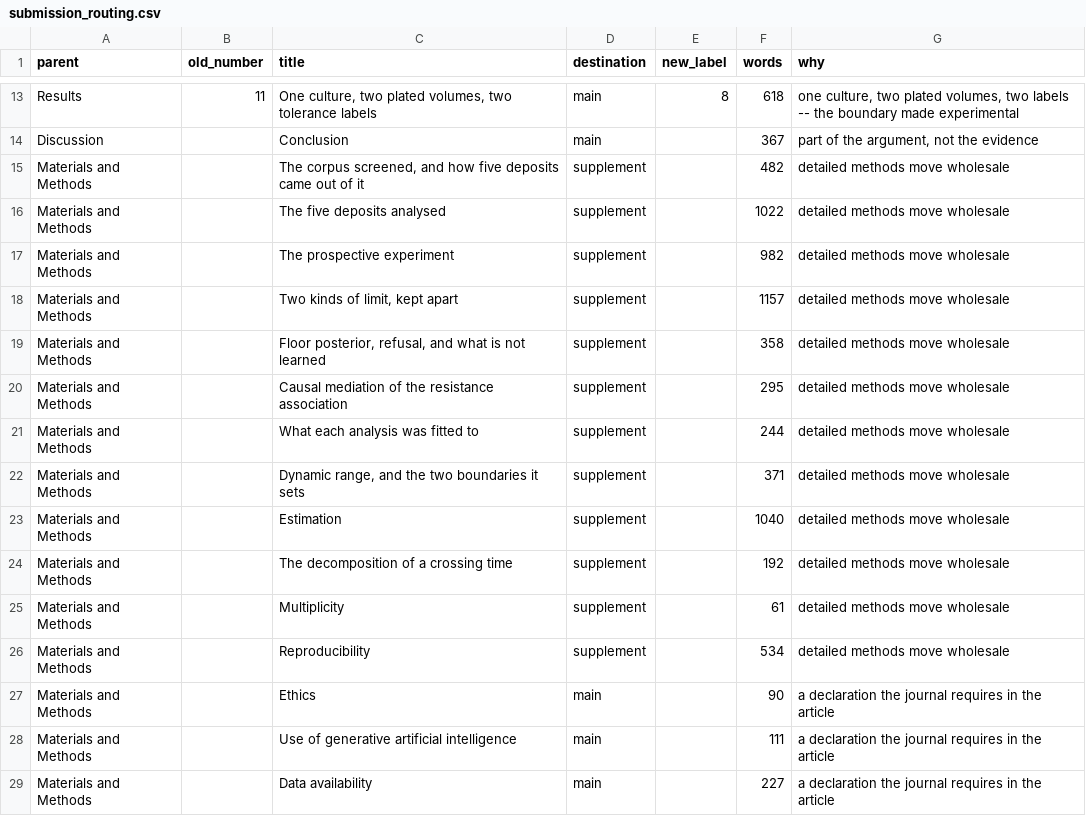
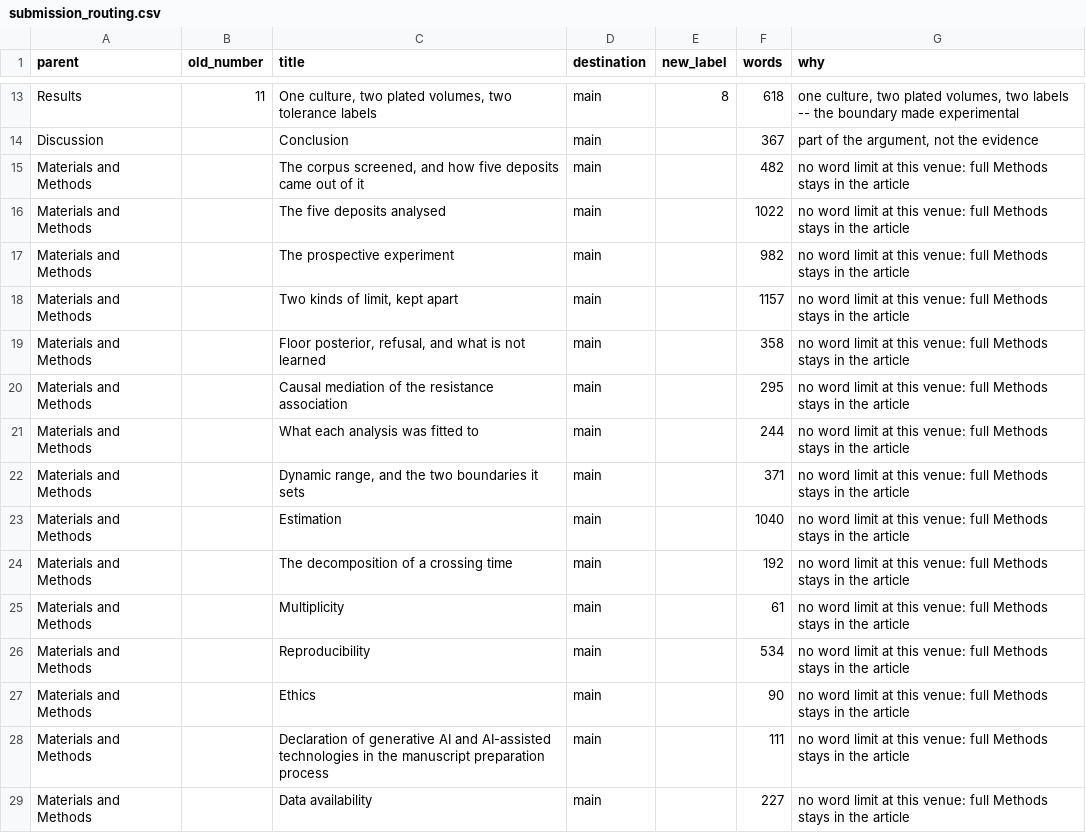
Before and after one commit to piranfar/detection-floor-tolerance-endpoints, a CSV file: manuscript/submission_routing.csv, drawn as a sheet; only a part is shown, gaps mark what is left out.

Commit message:
Bring full Methods back into the article; fix real JMM compliance gaps
Structural review of the submission-ready files (not MANUSCRIPT.md,
which was never the problem) surfaced a real defect: the routing that
splits the article from its supplement was still configured for an
earlier tuberculosis-journal target with a 3,500-4,000-word cap, and
that routing condensed Materials and Methods in the main text to 24
words pointing at "Supplementary Methods", leaving
submission/02_manuscript.md, the file actually uploaded, unreviewable as
a standalone document. The current target, JMM, imposes no word limit,
so nothing needed condensing.

- src/build_submission.py: route every Materials and Methods subsection
  to the main text (METHODS_ALL_IN_MAIN), drop the "condensed account"
  placeholder, and guard the supplement's now-usually-empty
  "Supplementary methods" heading so it does not print with nothing
  under it. The article grows from ~8,600 to ~15,400 words with Methods
  complete; JMM's own guide asks authors to be succinct, not short.
- Verified two further compliance points directly against JMM's current
  Guide for Authors: the AI-disclosure section must be titled
  "Declaration of generative AI and AI-assisted technologies in the
  manuscript preparation process" (was "Use of generative artificial
  intelligence", renamed in MANUSCRIPT.md, COVER_LETTER.md,
  JMM_SUBMISSION_CHECKLIST.md and AI_DISCLOSURE.md), and Highlights
  (3-5 bullets, <=85 characters each, a separate file) are required and
  were entirely missing; added manuscript/highlights.md and wired it
  into build_submission_package.py as 05_highlights.md.
- Logged, not fixed: the manuscript uses narrative Results headings
  rather than the guide's illustrated decimal section numbering.
  Flagged as an outstanding item in the checklist rather than changed,
  since JMM's own published Research Articles are not strict on this in
  practice and the change is mechanical if an editor asks for it.

174 of 174 audit_claims checks agree; audit_manuscript reports 0 high
findings and no contradictions.

```diff
--- a/manuscript/submission_routing.csv
+++ b/manuscript/submission_routing.csv
@@ -14,16 +14,16 @@ Results,11,"One culture, two plated volumes, two tolerance labels",main,8,618,"o
 Discussion,,Conclusion,main,,367,"part of the argument, not the evidence"
-Materials and Methods,,"The corpus screened, and how five deposits came out of it",supplement,,482,detailed methods move wholesale
-Materials and Methods,,The five deposits analysed,supplement,,1022,detailed methods move wholesale
-Materials and Methods,,The prospective experiment,supplement,,982,detailed methods move wholesale
-Materials and Methods,,"Two kinds of limit, kept apart",supplement,,1157,detailed methods move wholesale
-Materials and Methods,,"Floor posterior, refusal, and what is not learned",supplement,,358,detailed methods move wholesale
-Materials and Methods,,Causal mediation of the resistance association,supplement,,295,detailed methods move wholesale
-Materials and Methods,,What each analysis was fitted to,supplement,,244,detailed methods move wholesale
-Materials and Methods,,"Dynamic range, and the two boundaries it sets",supplement,,371,detailed methods move wholesale
-Materials and Methods,,Estimation,supplement,,1040,detailed methods move wholesale
-Materials and Methods,,The decomposition of a crossing time,supplement,,192,detailed methods move wholesale
-Materials and Methods,,Multiplicity,supplement,,61,detailed methods move wholesale
-Materials and Methods,,Reproducibility,supplement,,534,detailed methods move wholesale
-Materials and Methods,,Ethics,main,,90,a declaration the journal requires in the article
-Materials and Methods,,Use of generative artificial intelligence,main,,111,a declaration the journal requires in the article
-Materials and Methods,,Data availability,main,,227,a declaration the journal requires in the article
+Materials and Methods,,"The corpus screened, and how five deposits came out of it",main,,482,no word limit at this venue: full Methods stays in the article
+Materials and Methods,,The five deposits analysed,main,,1022,no word limit at this venue: full Methods stays in the article
+Materials and Methods,,The prospective experiment,main,,982,no word limit at this venue: full Methods stays in the article
+Materials and Methods,,"Two kinds of limit, kept apart",main,,1157,no word limit at this venue: full Methods stays in the article
+Materials and Methods,,"Floor posterior, refusal, and what is not learned",main,,358,no word limit at this venue: full Methods stays in the article
+Materials and Methods,,Causal mediation of the resistance association,main,,295,no word limit at this venue: full Methods stays in the article
+Materials and Methods,,What each analysis was fitted to,main,,244,no word limit at this venue: full Methods stays in the article
+Materials and Methods,,"Dynamic range, and the two boundaries it sets",main,,371,no word limit at this venue: full Methods stays in the article
+Materials and Methods,,Estimation,main,,1040,no word limit at this venue: full Methods stays in the article
+Materials and Methods,,The decomposition of a crossing time,main,,192,no word limit at this venue: full Methods stays in the article
+Materials and Methods,,Multiplicity,main,,61,no word limit at this venue: full Methods stays in the article
+Materials and Methods,,Reproducibility,main,,534,no word limit at this venue: full Methods stays in the article
+Materials and Methods,,Ethics,main,,90,no word limit at this venue: full Methods stays in the article
+Materials and Methods,,Declaration of generative AI and AI-assisted technologies in the manuscript preparation process,main,,111,no word limit at this venue: full Methods stays in the article
+Materials and Methods,,Data availability,main,,227,no word limit at this venue: full Methods stays in the article
```
Also changed, not shown: 19 other files.
